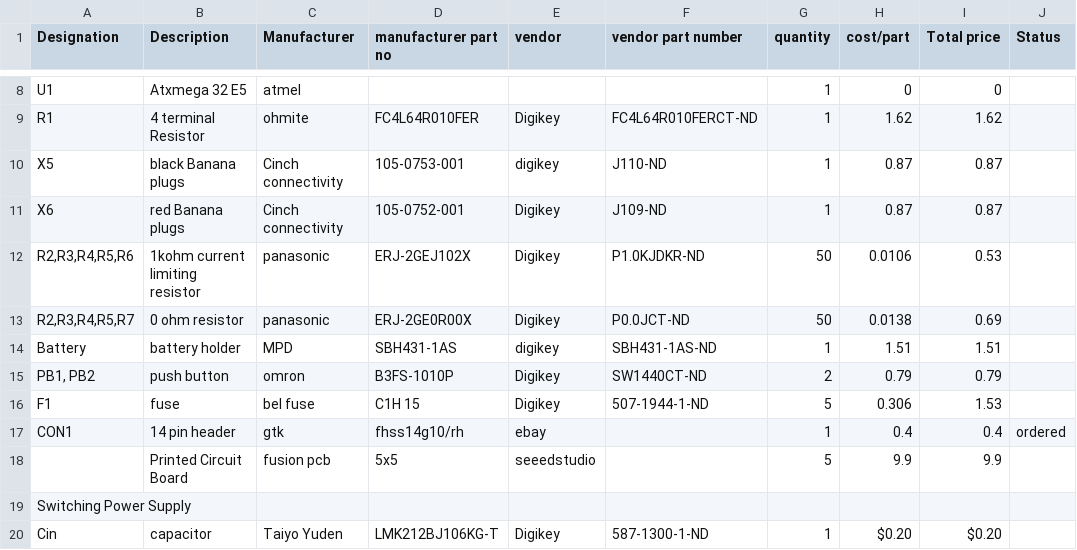
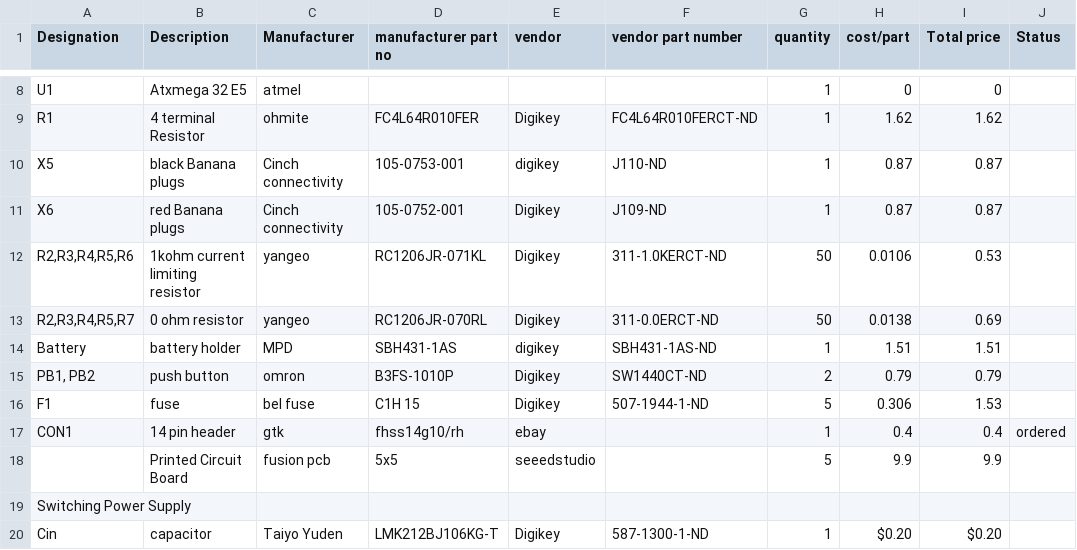
Before and after one commit to radrajith/ESE_323_PCB_Design, a CSV file: parts lists.csv, drawn as a sheet; only a part is shown, gaps mark what is left out; the diff names each change by its address in the sheet, - before the commit and + after, or states it on an @@ line.

```diff
--- a/parts lists.csv
+++ b/parts lists.csv
-C12:C13 (Manufacturer): panasonic
+C12:C13 (Manufacturer): yangeo
-D12 (manufacturer part no): ERJ-2GEJ102X
+D12 (manufacturer part no): RC1206JR-071KL
-F12 (vendor part number): P1.0KJDKR-ND
+F12 (vendor part number): 311-1.0KERCT-ND
-D13 (manufacturer part no): ERJ-2GE0R00X
+D13 (manufacturer part no): RC1206JR-070RL
-F13 (vendor part number): P0.0JCT-ND
+F13 (vendor part number): 311-0.0ERCT-ND
```
Also changed, not shown: 24 other files.
